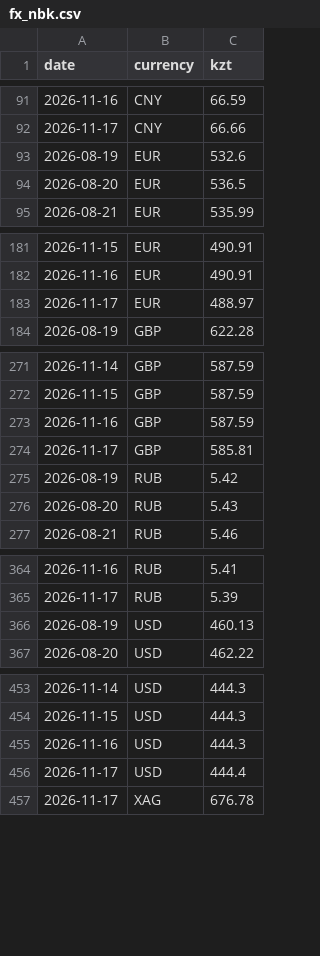
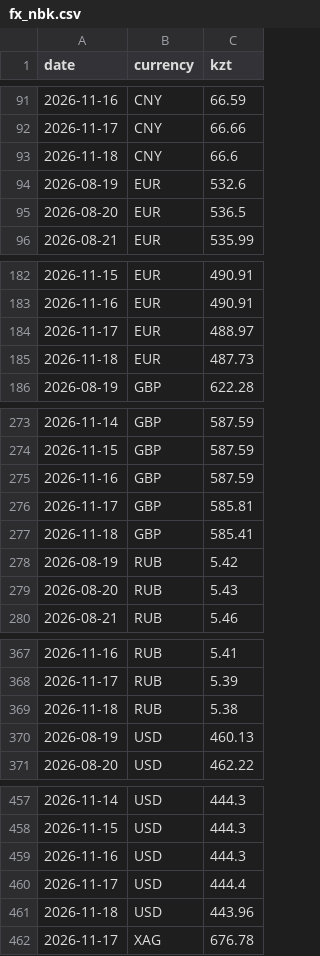
Before and after one commit to momQQ/tenge-machine, a CSV file: data/fx_nbk.csv, drawn as a sheet; only a part is shown, gaps mark what is left out; the diff covers the shown part only.

```diff
--- a/data/fx_nbk.csv
+++ b/data/fx_nbk.csv
@@ -92,2 +92,3 @@ date,currency,kzt
 2026-11-17,CNY,66.66
+2026-11-18,CNY,66.6
 2026-08-19,EUR,532.6
@@ -183,2 +184,3 @@ date,currency,kzt
 2026-11-17,EUR,488.97
+2026-11-18,EUR,487.73
 2026-08-19,GBP,622.28
@@ -274,2 +276,3 @@ date,currency,kzt
 2026-11-17,GBP,585.81
+2026-11-18,GBP,585.41
 2026-08-19,RUB,5.42
@@ -365,2 +368,3 @@ date,currency,kzt
 2026-11-17,RUB,5.39
+2026-11-18,RUB,5.38
 2026-08-19,USD,460.13
@@ -456,2 +460,3 @@ date,currency,kzt
 2026-11-17,USD,444.4
+2026-11-18,USD,443.96
 2026-11-17,XAG,676.78
```
Also changed, not shown: 1 edited cell elsewhere in this file, data/prices.csv, 4 other files.
